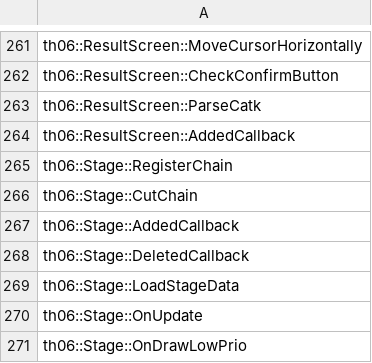
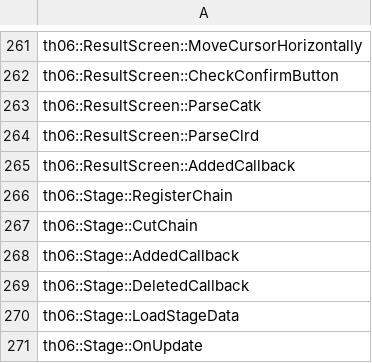
Before and after one commit to izy1sky/th06, a CSV file: config/implemented.csv, drawn as a sheet; only a part is shown, gaps mark what is left out; the shorter side is filled out with more unchanged rows.

Commit message:
Implement ResultManager::ParseClrd

```diff
--- a/config/implemented.csv
+++ b/config/implemented.csv
@@ -263,2 +263,3 @@ th06::ResultScreen::CheckConfirmButton
 th06::ResultScreen::ParseCatk
+th06::ResultScreen::ParseClrd
 th06::ResultScreen::AddedCallback
```
Also changed, not shown: config/stubbed.csv, 1 other file.
